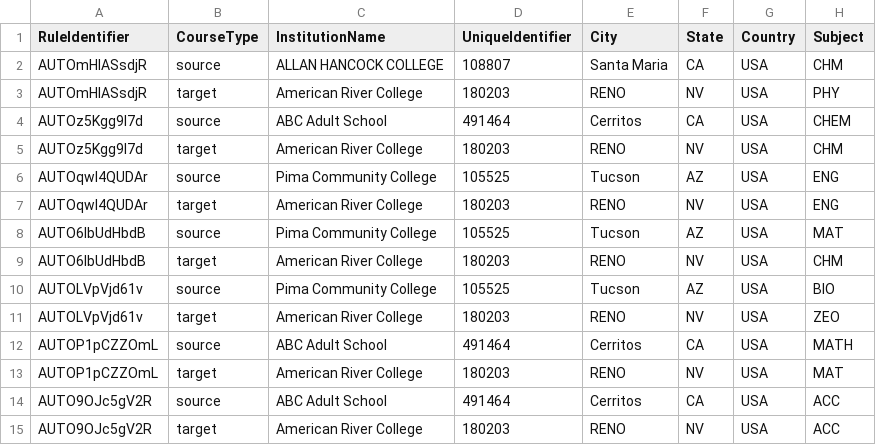
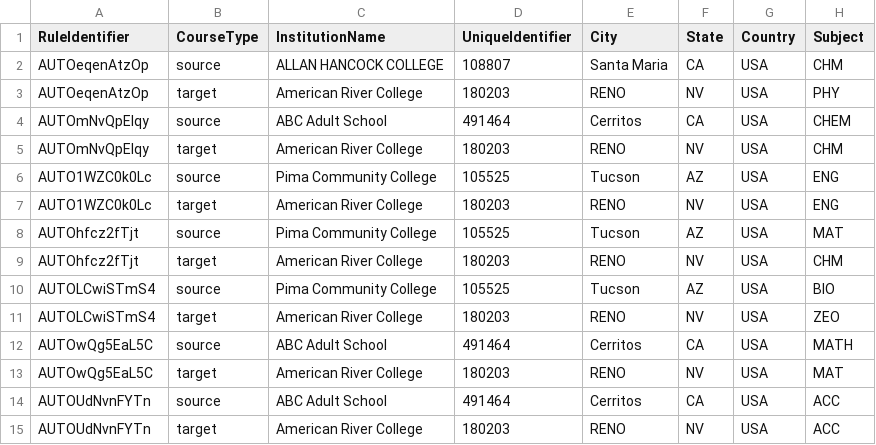
Before and after one commit to danielfernandes202/playwright_migration, a CSV file: test_data/uploadRules/182290_MissingCourseOrder.csv, drawn as a sheet; only a part is shown; the diff names each change by its address in the sheet, - before the commit and + after, or states it on an @@ line.

```diff
--- a/test_data/uploadRules/182290_MissingCourseOrder.csv
+++ b/test_data/uploadRules/182290_MissingCourseOrder.csv
-A2:A3 (RuleIdentifier): AUTOmHIASsdjR
+A2:A3 (RuleIdentifier): AUTOeqenAtzOp
-A4:A5 (RuleIdentifier): AUTOz5Kgg9l7d
+A4:A5 (RuleIdentifier): AUTOmNvQpEIqy
-A6:A7 (RuleIdentifier): AUTOqwl4QUDAr
+A6:A7 (RuleIdentifier): AUTO1WZC0k0Lc
-A8:A9 (RuleIdentifier): AUTO6IbUdHbdB
+A8:A9 (RuleIdentifier): AUTOhfcz2fTjt
-A10:A11 (RuleIdentifier): AUTOLVpVjd61v
+A10:A11 (RuleIdentifier): AUTOLCwiSTmS4
-A12:A13 (RuleIdentifier): AUTOP1pCZZOmL
+A12:A13 (RuleIdentifier): AUTOwQg5EaL5C
-A14:A15 (RuleIdentifier): AUTO9OJc5gV2R
+A14:A15 (RuleIdentifier): AUTOUdNvnFYTn
```
Also changed, not shown: test_data/CatalogFiles/DuplicateCourseIdentifier.csv, test_data/CatalogFiles/Format-InvalidActiveCourse.csv, 11 other files.
